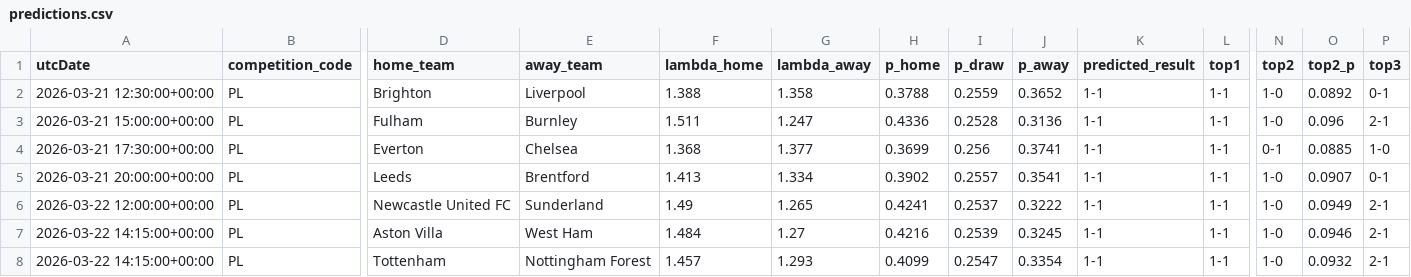
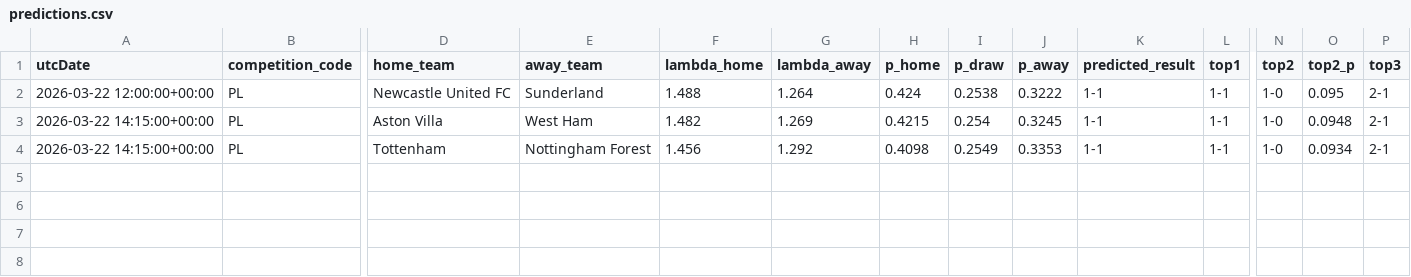
Before and after one commit to AllanGraver/Premier-League-Predictor, a CSV file: data/predictions.csv, drawn as a sheet; only a part is shown, gaps mark what is left out; removed rows and columns are numbered as before the commit, all else as after; rows hold the shown columns only; the diff names each change by its address in the sheet, - before the commit and + after, or states it on an @@ line.

```diff
--- a/data/predictions.csv
+++ b/data/predictions.csv
-row 2: 2026-03-21 12:30:00+00:00 | PL | Brighton | Liverpool | 1.388 | 1.358 | 0.3788 | 0.2559 | 0.3652 | 1-1 | 1-1 | 1-0 | 0.0892 | 0-1
-row 3: 2026-03-21 15:00:00+00:00 | PL | Fulham | Burnley | 1.511 | 1.247 | 0.4336 | 0.2528 | 0.3136 | 1-1 | 1-1 | 1-0 | 0.096 | 2-1
-row 4: 2026-03-21 17:30:00+00:00 | PL | Everton | Chelsea | 1.368 | 1.377 | 0.3699 | 0.256 | 0.3741 | 1-1 | 1-1 | 0-1 | 0.0885 | 1-0
-row 5: 2026-03-21 20:00:00+00:00 | PL | Leeds | Brentford | 1.413 | 1.334 | 0.3902 | 0.2557 | 0.3541 | 1-1 | 1-1 | 1-0 | 0.0907 | 0-1
-F2 (lambda_home): 1.49
+F2 (lambda_home): 1.488
-G2 (lambda_away): 1.265
+G2 (lambda_away): 1.264
-H2 (p_home): 0.4241
+H2 (p_home): 0.424
-I2 (p_draw): 0.2537
+I2 (p_draw): 0.2538
-O2 (top2_p): 0.0949
+O2 (top2_p): 0.095
-F3 (lambda_home): 1.484
+F3 (lambda_home): 1.482
-G3 (lambda_away): 1.27
+G3 (lambda_away): 1.269
-H3 (p_home): 0.4216
+H3 (p_home): 0.4215
-I3 (p_draw): 0.2539
+I3 (p_draw): 0.254
-O3 (top2_p): 0.0946
+O3 (top2_p): 0.0948
-F4 (lambda_home): 1.457
+F4 (lambda_home): 1.456
-G4 (lambda_away): 1.293
+G4 (lambda_away): 1.292
-H4 (p_home): 0.4099
+H4 (p_home): 0.4098
-I4 (p_draw): 0.2547
+I4 (p_draw): 0.2549
-J4 (p_away): 0.3354
+J4 (p_away): 0.3353
-O4 (top2_p): 0.0932
+O4 (top2_p): 0.0934
```
Also changed, not shown: data/matches.csv, data/xgelo_ratings.csv, 1 other file.
